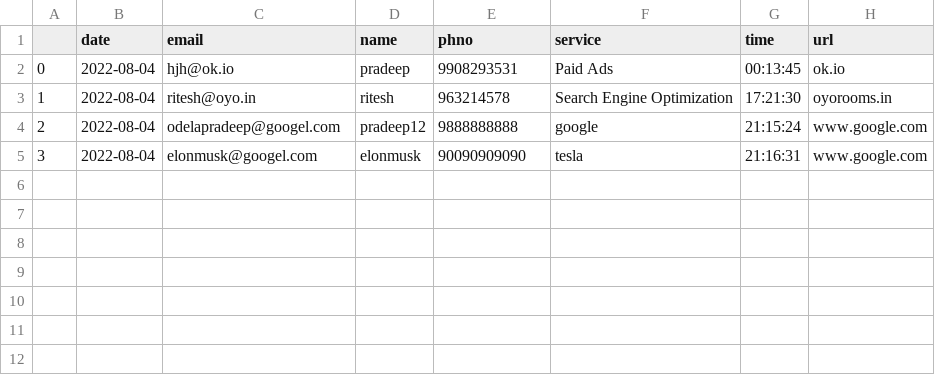
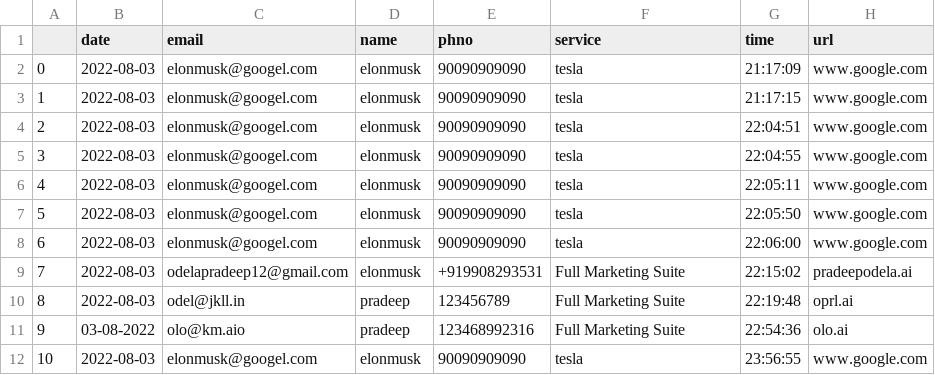
Before and after one commit to pradeepodela/chatbotapi2, a CSV file: tempdata.csv, drawn as a sheet.

```diff
--- a/tempdata.csv
+++ b/tempdata.csv
@@ -1,5 +1,12 @@
 ,date,email,name,phno,service,time,url
-0,2022-08-04,hjh@ok.io,pradeep,9908293531,Paid Ads,00:13:45,ok.io
-1,2022-08-04,ritesh@oyo.in,ritesh,963214578,Search Engine Optimization,17:21:30,oyorooms.in
-2,2022-08-04,odelapradeep@googel.com,pradeep12,9888888888,google,21:15:24,www.google.com
-3,2022-08-04,elonmusk@googel.com,elonmusk,90090909090,tesla,21:16:31,www.google.com
+0,2022-08-03,elonmusk@googel.com,elonmusk,90090909090,tesla,21:17:09,www.google.com
+1,2022-08-03,elonmusk@googel.com,elonmusk,90090909090,tesla,21:17:15,www.google.com
+2,2022-08-03,elonmusk@googel.com,elonmusk,90090909090,tesla,22:04:51,www.google.com
+3,2022-08-03,elonmusk@googel.com,elonmusk,90090909090,tesla,22:04:55,www.google.com
+4,2022-08-03,elonmusk@googel.com,elonmusk,90090909090,tesla,22:05:11,www.google.com
+5,2022-08-03,elonmusk@googel.com,elonmusk,90090909090,tesla,22:05:50,www.google.com
+6,2022-08-03,elonmusk@googel.com,elonmusk,90090909090,tesla,22:06:00,www.google.com
+7,2022-08-03,odelapradeep12@gmail.com,elonmusk,+919908293531,Full Marketing Suite,22:15:02,pradeepodela.ai
+8,2022-08-03,odel@jkll.in,pradeep,123456789,Full Marketing Suite,22:19:48,oprl.ai
+9,03-08-2022,olo@km.aio,pradeep,123468992316,Full Marketing Suite,22:54:36,olo.ai
+10,2022-08-03,elonmusk@googel.com,elonmusk,90090909090,tesla,23:56:55,www.google.com
```
Also changed, not shown: data.csv, 5 other files.
